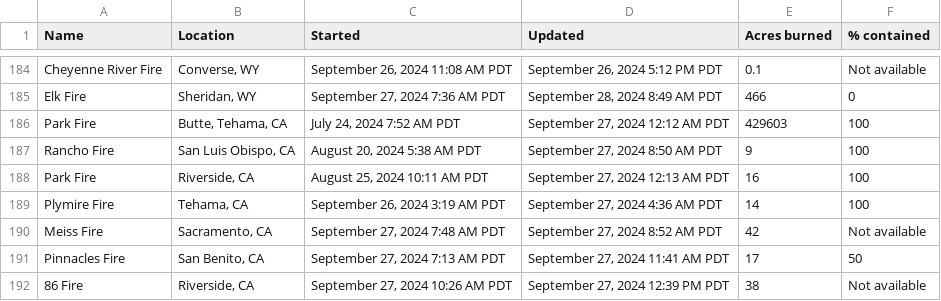
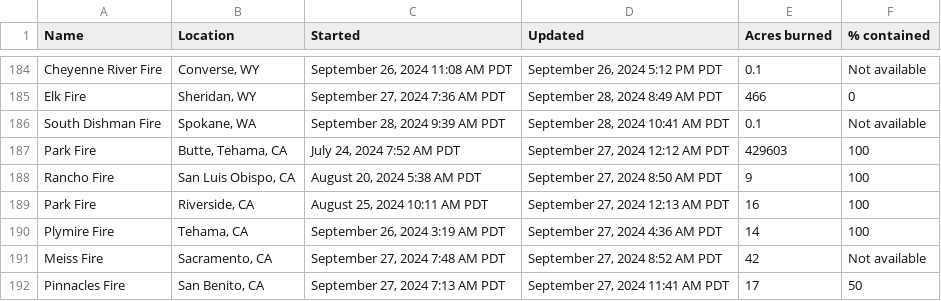
Before and after one commit to cbs-news-data/wildfire_watch, a CSV file: data/wildfires_datawrapper_save.csv, drawn as a sheet; only a part is shown, gaps mark what is left out; the shorter side is filled out with more unchanged rows; the diff names each change by its address in the sheet, - before the commit and + after, or states it on an @@ line.

```diff
--- a/data/wildfires_datawrapper_save.csv
+++ b/data/wildfires_datawrapper_save.csv
+row 186: South Dishman Fire | Spokane, WA | September 28, 2024 9:39 AM PDT | September 28, 2024 10:41 AM PDT | 0.1 | Not available
```
Also changed, not shown: data/wildfires_save.csv, 3 other files.
